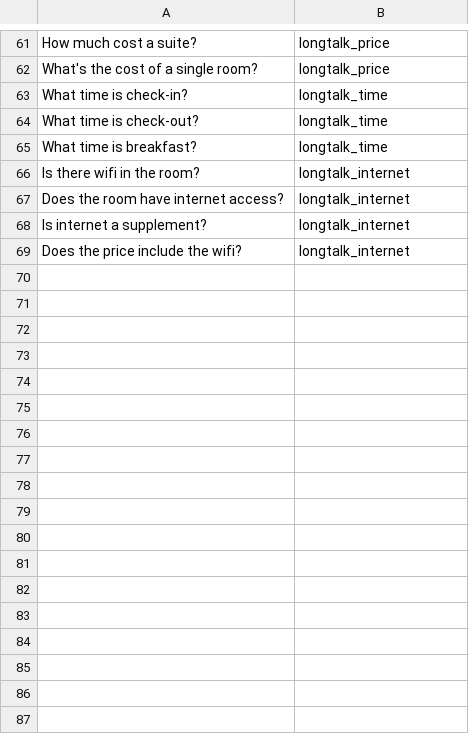
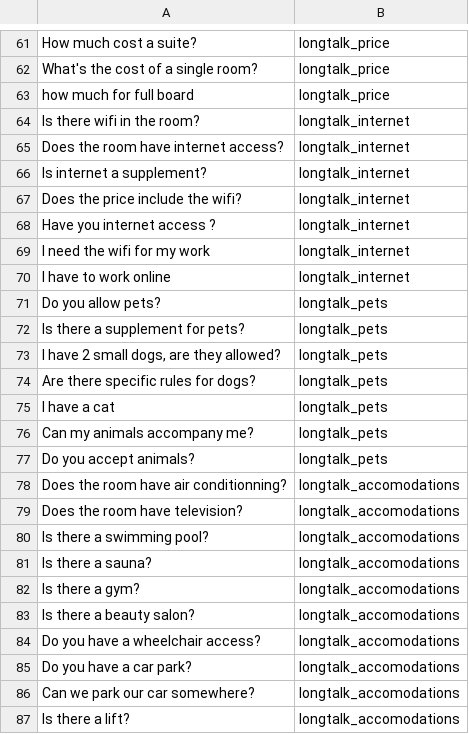
Before and after one commit to leersmathieu/ResaBot, a CSV file: datasets/resabot_dataset.csv, drawn as a sheet; only a part is shown, gaps mark what is left out; the diff covers the shown part only.

Commit message:
classification model 100% accuracy with 80 entries and 8 labels

```diff
--- a/datasets/resabot_dataset.csv
+++ b/datasets/resabot_dataset.csv
@@ -62,5 +62,3 @@ How much cost a suite?,longtalk_price
 What's the cost of a single room?,longtalk_price
-What time is check-in?,longtalk_time
-What time is check-out?,longtalk_time
-What time is breakfast?,longtalk_time
+how much for full board,longtalk_price
 Is there wifi in the room?,longtalk_internet
@@ -69 +67,21 @@ Is internet a supplement?,longtalk_internet
 Does the price include the wifi?,longtalk_internet
+Have you internet access ?,longtalk_internet
+I need the wifi for my work,longtalk_internet
+I have to work online,longtalk_internet
+Do you allow pets?,longtalk_pets
+Is there a supplement for pets?,longtalk_pets
+"I have 2 small dogs, are they allowed?",longtalk_pets
+Are there specific rules for dogs?,longtalk_pets
+I have a cat,longtalk_pets
+Can my animals accompany me?,longtalk_pets
+Do you accept animals?,longtalk_pets
+Does the room have air conditionning?,longtalk_accomodations
+Does the room have television?,longtalk_accomodations
+Is there a swimming pool?,longtalk_accomodations
+Is there a sauna?,longtalk_accomodations
+Is there a gym?,longtalk_accomodations
+Is there a beauty salon?,longtalk_accomodations
+Do you have a wheelchair access?,longtalk_accomodations
+Do you have a car park?,longtalk_accomodations
+Can we park our car somewhere?,longtalk_accomodations
+Is there a lift?,longtalk_accomodations
```
Also changed, not shown: 1 added row and 1 removed row elsewhere in this file, 2 other files.
